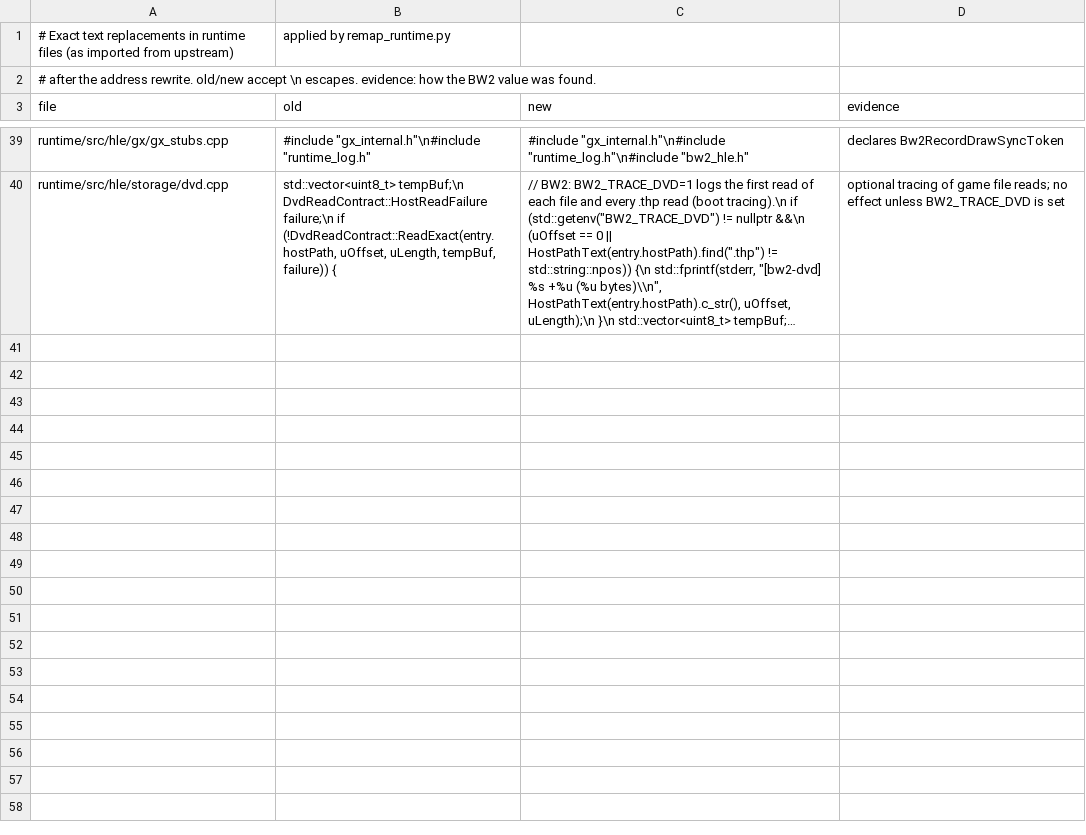
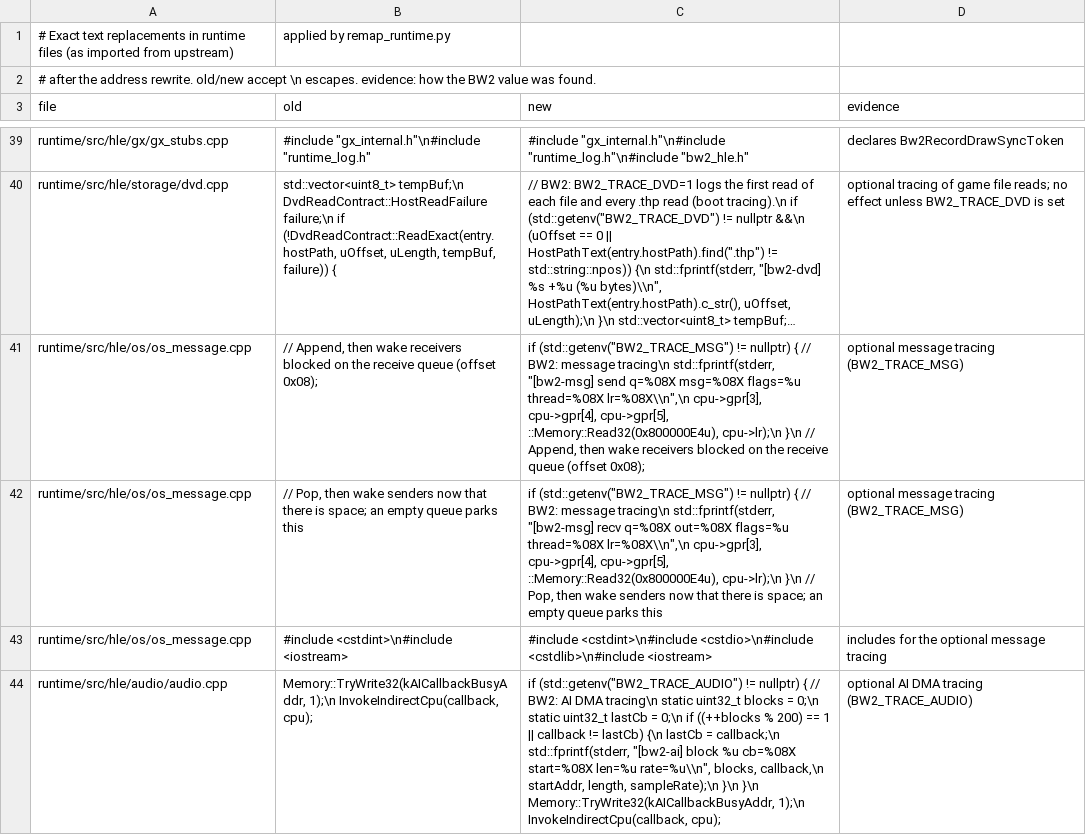
Before and after one commit to recomp-foundry/frontline2-recomp, a CSV file: projects/bw2/remap/source_edits.csv, drawn as a sheet; only a part is shown, gaps mark what is left out; long unchanged cells end in …; the diff covers the shown part only; the diff names each change by its address in the sheet, - before the commit and + after, or states it on an @@ line.

```diff
--- a/projects/bw2/remap/source_edits.csv
+++ b/projects/bw2/remap/source_edits.csv
+row 41: runtime/src/hle/os/os_message.cpp | // Append, then wake receivers blocked on the receive queue (offset 0x08); | if (std::getenv("BW2_TRACE_MSG") != nullptr) { // BW2: message tracing\n std::fprintf(stderr, "[bw2-msg] send q=%08X msg=%08X flags=%u thread=%08X lr=%08X\\n",\n cpu->gpr[3], cpu->gpr[4], cpu->gpr[5], ::Memory::Read32(0x800000E4u), cpu->lr);\n }\n // Append, then wake receivers blocked on the receive queue (offset 0x08); | optional message tracing (BW2_TRACE_MSG)
+row 42: runtime/src/hle/os/os_message.cpp | // Pop, then wake senders now that there is space; an empty queue parks this | if (std::getenv("BW2_TRACE_MSG") != nullptr) { // BW2: message tracing\n std::fprintf(stderr, "[bw2-msg] recv q=%08X out=%08X flags=%u thread=%08X lr=%08X\\n",\n cpu->gpr[3], cpu->gpr[4], cpu->gpr[5], ::Memory::Read32(0x800000E4u), cpu->lr);\n }\n // Pop, then wake senders now that there is space; an empty queue parks this | optional message tracing (BW2_TRACE_MSG)
+row 43: runtime/src/hle/os/os_message.cpp | #include <cstdint>\n#include <iostream> | #include <cstdint>\n#include <cstdio>\n#include <cstdlib>\n#include <iostream> | includes for the optional message tracing
+row 44: runtime/src/hle/audio/audio.cpp | Memory::TryWrite32(kAICallbackBusyAddr, 1);\n InvokeIndirectCpu(callback, cpu); | if (std::getenv("BW2_TRACE_AUDIO") != nullptr) { // BW2: AI DMA tracing\n static uint32_t blocks = 0;\n static uint32_t lastCb = 0;\n if ((++blocks % 200) == 1 || callback != lastCb) {\n lastCb = callback;\n std::fprintf(stderr, "[bw2-ai] block %u cb=%08X start=%08X len=%u rate=%u\\n", blocks, callback,\n startAddr, length, sampleRate);\n }\n }\n Memory::TryWrite32(kAICallbackBusyAddr, 1);\n InvokeIndirectCpu(callback, cpu); | optional AI DMA tracing (BW2_TRACE_AUDIO)
```
Also changed, not shown: 3 added rows elsewhere in this file, 4 other files.
